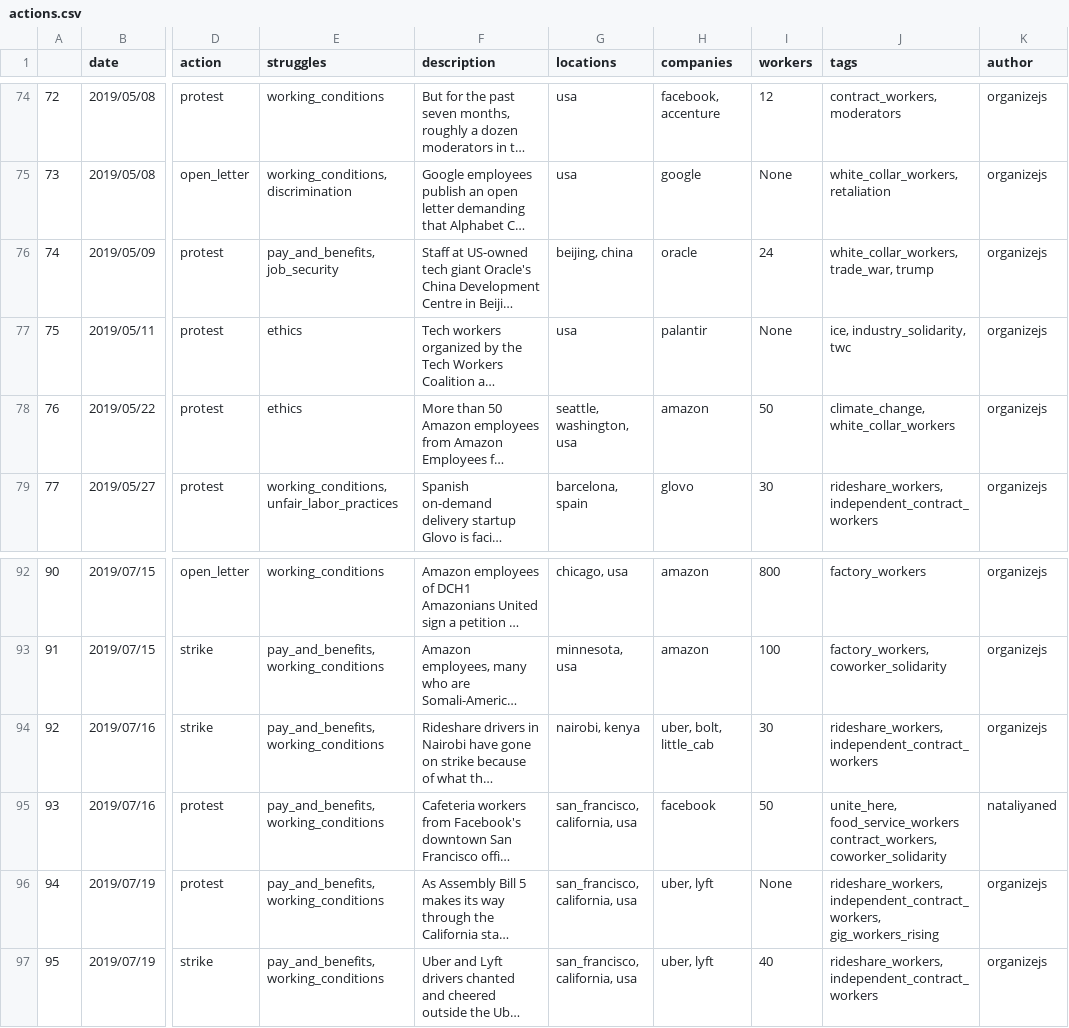
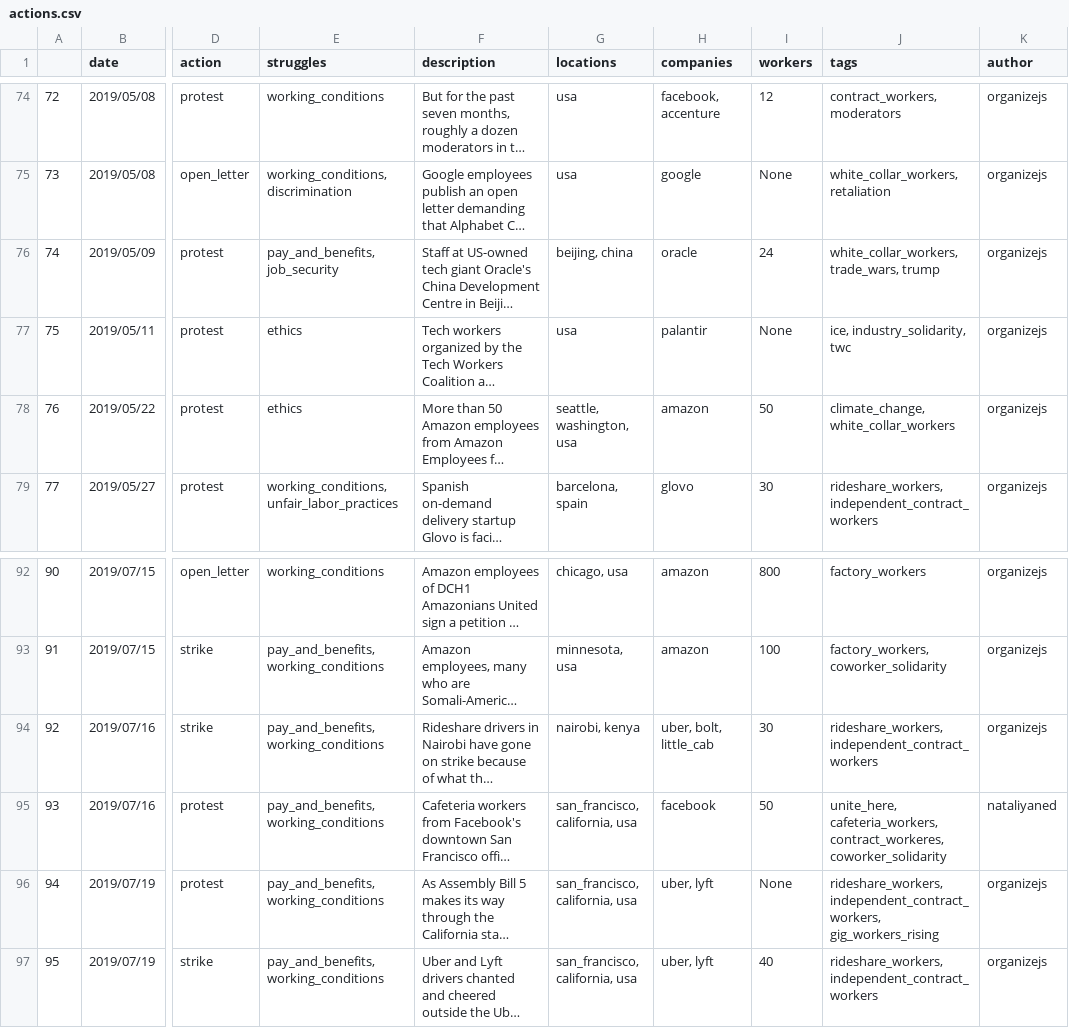
Before and after one commit to collective-action/tech, a CSV file: actions.csv, drawn as a sheet; only a part is shown, gaps mark what is left out; long unchanged cells end in …; the diff names each change by its address in the sheet, - before the commit and + after, or states it on an @@ line.

Commit message:
Auto Update README & actions.csv  ***NO_CI***

```diff
--- a/actions.csv
+++ b/actions.csv
-J76 (tags): white_collar_workers, trade_war, trump
+J76 (tags): white_collar_workers, trade_wars, trump
-J95 (tags): unite_here, food_service_workers contract_workers, coworker_solidarity
+J95 (tags): unite_here, cafeteria_workers, contract_workeres, coworker_solidarity
```
Also changed, not shown: 1 other file.
